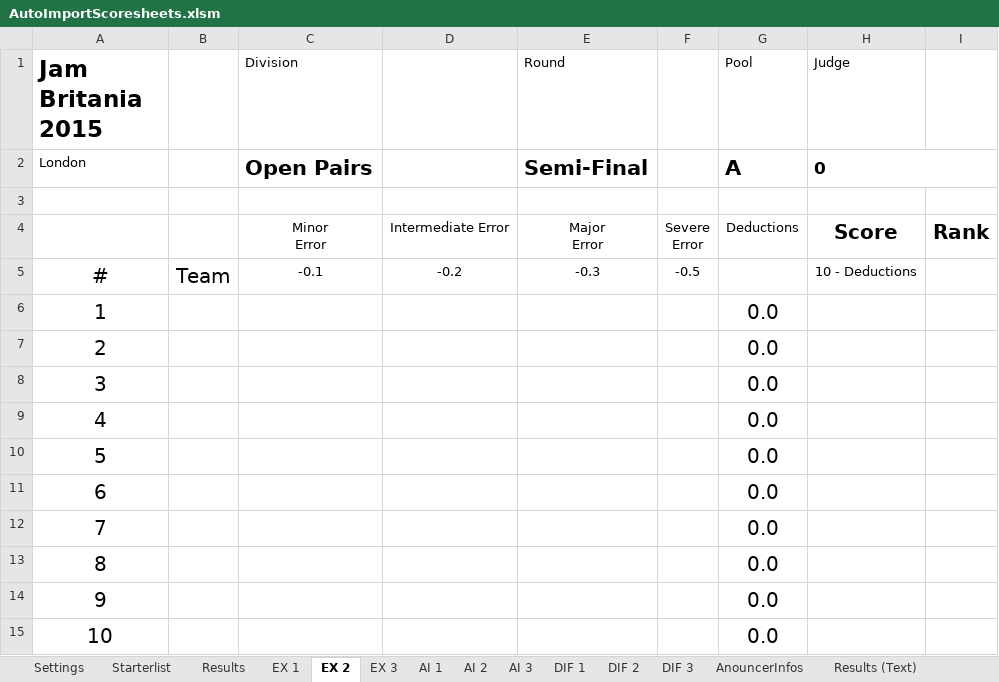
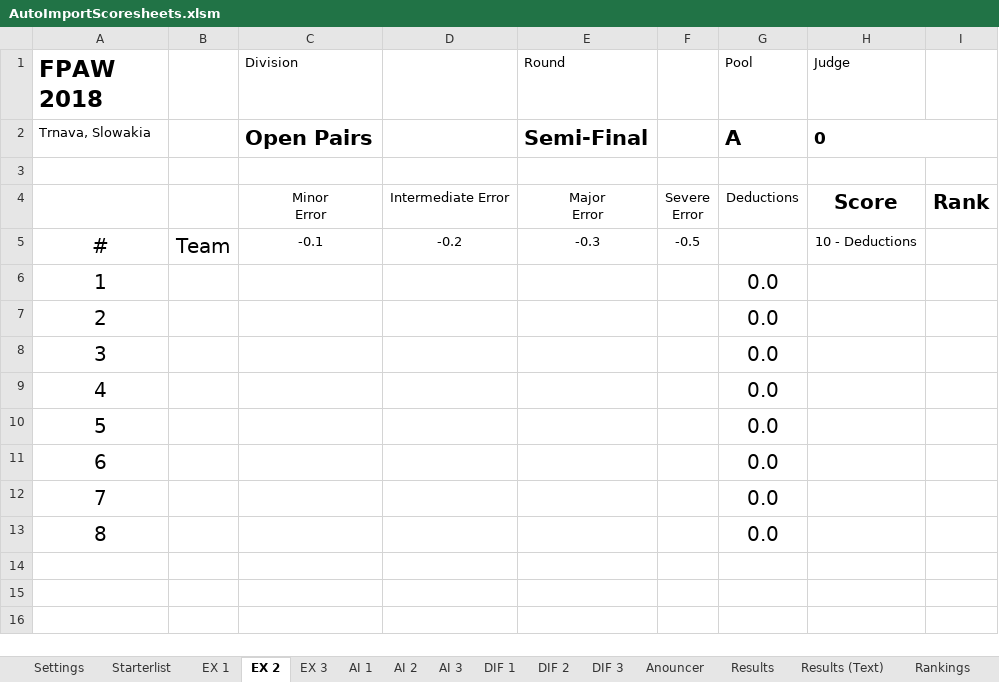
Before and after one commit to SmilesAir/FPAElectronicJudging, an Excel workbook: Spreadsheets/AutoImportScoresheets.xlsm, sheet EX 2, drawn as a sheet; values as stored, in another font and other column widths than the file's, no borders; the diff names each change by its address in the sheet, - before the commit and + after, or states it on an @@ line.

```diff
--- a/Spreadsheets/AutoImportScoresheets.xlsm (sheet EX 2)
+++ b/Spreadsheets/AutoImportScoresheets.xlsm (sheet EX 2)
-sheet tab: AnouncerInfos
+sheet tab: Anouncer
@@ sheet tab order changed: Settings | Starterlist | EX 1 | EX 2 | EX 3 | AI 1 | AI 2 | AI 3 | DIF 1 | DIF 2 | DIF 3 | Anouncer | Results | Results (Text) | Rankings @@
@@ column A (FPAW 2018) renumbered between rows 1 and 2 @@
@@ row 14 hidden: 9 |  |  |  |  |  | 0.0 @@
@@ row 15 hidden: 10 |  |  |  |  |  | 0.0 @@
```
Also changed, not shown: sheet Rankings, sheet Settings, sheet Starterlist, sheet Results, sheet AI 3, sheet AI 1, 8 more sheets, formulas that keep their value, hidden cells, charts or pictures, Spreadsheets/Scoresheets_2.10.xlsm, 10 other files.
